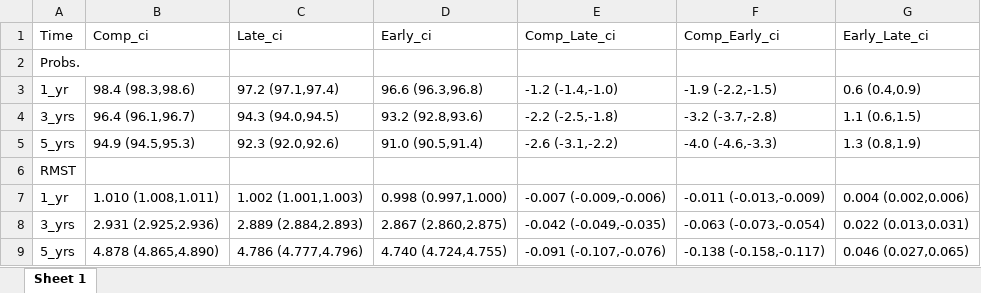
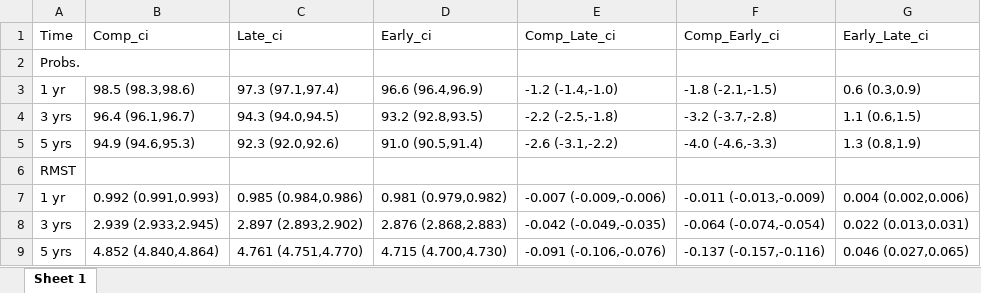
Before and after one commit to FONDECYTACC/nDP, an Excel workbook: _tab_mariel_results.xlsx, sheet Sheet 1, drawn as a sheet; values as stored, in another font and other column widths than the file's, no borders; the diff names each change by its address in the sheet, - before the commit and + after, or states it on an @@ line.

```diff
--- a/_tab_mariel_results.xlsx (sheet Sheet 1)
+++ b/_tab_mariel_results.xlsx (sheet Sheet 1)
-A3 (Time): 1_yr
+A3 (Time): 1 yr
-B3 (Comp_ci): 98.4 (98.3,98.6)
+B3 (Comp_ci): 98.5 (98.3,98.6)
-C3 (Late_ci): 97.2 (97.1,97.4)
+C3 (Late_ci): 97.3 (97.1,97.4)
-D3 (Early_ci): 96.6 (96.3,96.8)
+D3 (Early_ci): 96.6 (96.4,96.9)
-F3 (Comp_Early_ci): -1.9 (-2.2,-1.5)
+F3 (Comp_Early_ci): -1.8 (-2.1,-1.5)
-G3 (Early_Late_ci): 0.6 (0.4,0.9)
+G3 (Early_Late_ci): 0.6 (0.3,0.9)
-A4 (Time): 3_yrs
+A4 (Time): 3 yrs
-D4 (Early_ci): 93.2 (92.8,93.6)
+D4 (Early_ci): 93.2 (92.8,93.5)
-A5 (Time): 5_yrs
+A5 (Time): 5 yrs
-B5 (Comp_ci): 94.9 (94.5,95.3)
+B5 (Comp_ci): 94.9 (94.6,95.3)
-A7 (Time): 1_yr
+A7 (Time): 1 yr
-B7 (Comp_ci): 1.010 (1.008,1.011)
+B7 (Comp_ci): 0.992 (0.991,0.993)
-C7 (Late_ci): 1.002 (1.001,1.003)
+C7 (Late_ci): 0.985 (0.984,0.986)
-D7 (Early_ci): 0.998 (0.997,1.000)
+D7 (Early_ci): 0.981 (0.979,0.982)
-A8 (Time): 3_yrs
+A8 (Time): 3 yrs
-B8 (Comp_ci): 2.931 (2.925,2.936)
+B8 (Comp_ci): 2.939 (2.933,2.945)
-C8 (Late_ci): 2.889 (2.884,2.893)
+C8 (Late_ci): 2.897 (2.893,2.902)
-D8 (Early_ci): 2.867 (2.860,2.875)
+D8 (Early_ci): 2.876 (2.868,2.883)
-F8 (Comp_Early_ci): -0.063 (-0.073,-0.054)
+F8 (Comp_Early_ci): -0.064 (-0.074,-0.054)
-A9 (Time): 5_yrs
+A9 (Time): 5 yrs
-B9 (Comp_ci): 4.878 (4.865,4.890)
+B9 (Comp_ci): 4.852 (4.840,4.864)
-C9 (Late_ci): 4.786 (4.777,4.796)
+C9 (Late_ci): 4.761 (4.751,4.770)
-D9 (Early_ci): 4.740 (4.724,4.755)
+D9 (Early_ci): 4.715 (4.700,4.730)
-E9 (Comp_Late_ci): -0.091 (-0.107,-0.076)
+E9 (Comp_Late_ci): -0.091 (-0.106,-0.076)
-F9 (Comp_Early_ci): -0.138 (-0.158,-0.117)
+F9 (Comp_Early_ci): -0.137 (-0.157,-0.116)
```
Also changed, not shown: 40 other files.
